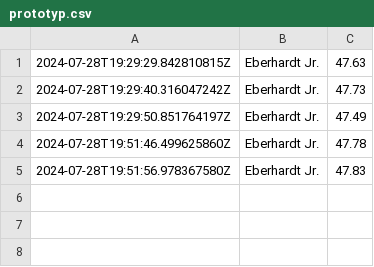
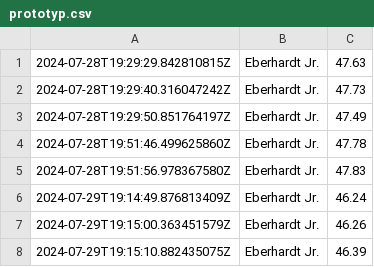
Before and after one commit to gespel/Phyt.io, a CSV file: prototyp.csv, drawn as a sheet; the diff names each change by its address in the sheet, - before the commit and + after, or states it on an @@ line.

```diff
--- a/prototyp.csv
+++ b/prototyp.csv
+row 6: 2024-07-29T19:14:49.876813409Z | Eberhardt Jr. | 46.24
+row 7: 2024-07-29T19:15:00.363451579Z | Eberhardt Jr. | 46.26
+row 8: 2024-07-29T19:15:10.882435075Z | Eberhardt Jr. | 46.39
```
Also changed, not shown: 9 other files.
